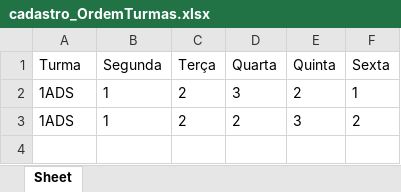
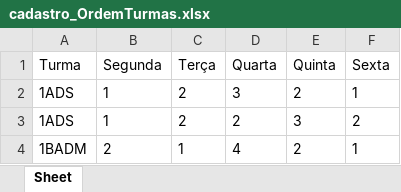
Before and after one commit to jukarolyne/M-Fome, an Excel workbook: cadastro_OrdemTurmas.xlsx, sheet Sheet, drawn as a sheet; values as stored, in another font and other column widths than the file's, no borders; the diff names each change by its address in the sheet, - before the commit and + after, or states it on an @@ line.

Commit message:
modified:   cadastro_OrdemTurmas.xlsx 	modified:   cadastro_alunos.xlsx 	modified:   cadastro_turmas.xlsx 	modified:   main.py 	modified:   mofome.kv

```diff
--- a/cadastro_OrdemTurmas.xlsx (sheet Sheet)
+++ b/cadastro_OrdemTurmas.xlsx (sheet Sheet)
+row 4: 1BADM | 2 | 1 | 4 | 2 | 1
```
Also changed, not shown: cadastro_alunos.xlsx, cadastro_turmas.xlsx, 2 other files.
